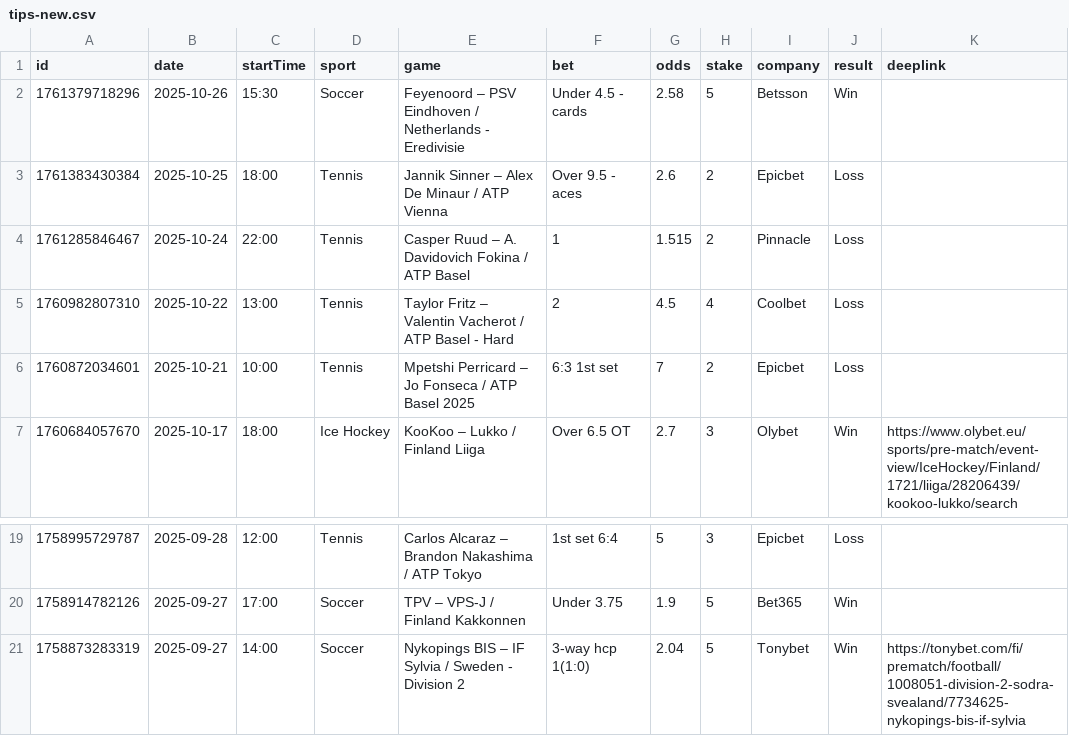
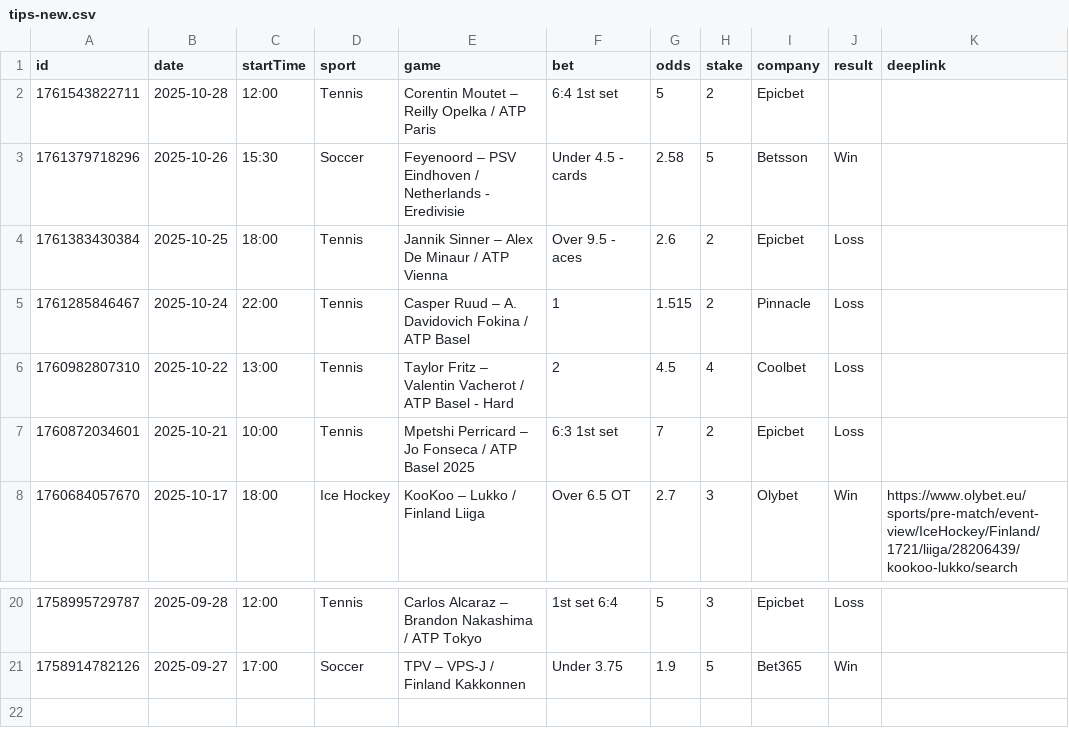
Before and after one commit to bjoorck/Bestvaluebets, a CSV file: tips-new.csv, drawn as a sheet; only a part is shown, gaps mark what is left out; removed rows and columns are numbered as before the commit, all else as after; the diff names each change by its address in the sheet, - before the commit and + after, or states it on an @@ line.

```diff
--- a/tips-new.csv
+++ b/tips-new.csv
+row 2: 1761543822711 | 2025-10-28 | 12:00 | Tennis | Corentin Moutet – Reilly Opelka / ATP Paris | 6:4 1st set | 5 | 2 | Epicbet
-row 21: 1758873283319 | 2025-09-27 | 14:00 | Soccer | Nykopings BIS – IF Sylvia / Sweden - Division 2 | 3-way hcp 1(1:0) | 2.04 | 5 | Tonybet | Win | https://tonybet.com/fi/prematch/football/1008051-division-2-sodra-svealand/7734625-nykopings-bis-if-sylvia
```
Also changed, not shown: tips-older.csv.
